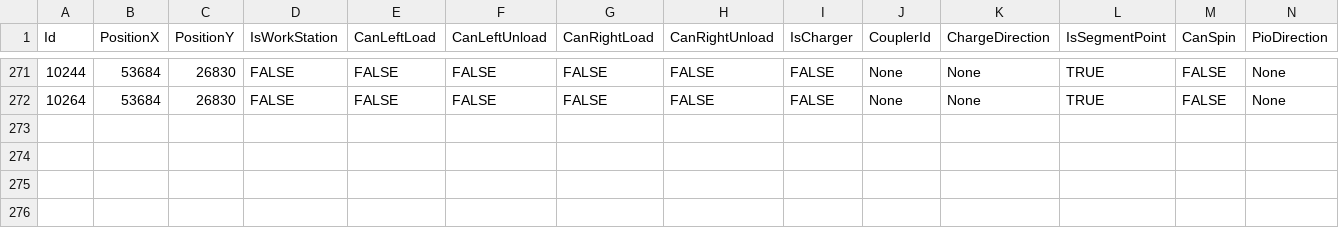
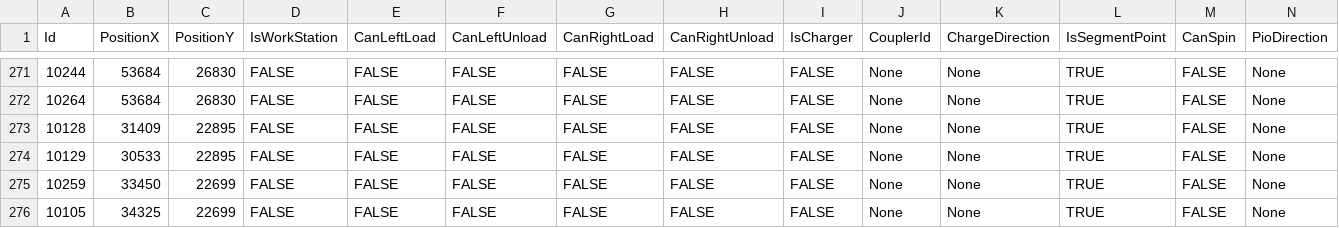
Before and after one commit to AK0-Leopard/AutomationGuiderVehicleControl_ASE, a CSV file: AutomationGuiderVehicleControl_ASE_1.2.0/BCWinForm/Config/ASE_K21/CSV/MapInfo/AADDRESS.csv, drawn as a sheet; only a part is shown, gaps mark what is left out; rows hold the shown columns only; the diff names each change by its address in the sheet, - before the commit and + after, or states it on an @@ line.

```diff
--- a/AutomationGuiderVehicleControl_ASE_1.2.0/BCWinForm/Config/ASE_K21/CSV/MapInfo/AADDRESS.csv
+++ b/AutomationGuiderVehicleControl_ASE_1.2.0/BCWinForm/Config/ASE_K21/CSV/MapInfo/AADDRESS.csv
+row 273: 10128 | 31409 | 22895 | FALSE | FALSE | FALSE | FALSE | FALSE | FALSE | None | None | TRUE | FALSE | None
+row 274: 10129 | 30533 | 22895 | FALSE | FALSE | FALSE | FALSE | FALSE | FALSE | None | None | TRUE | FALSE | None
+row 275: 10259 | 33450 | 22699 | FALSE | FALSE | FALSE | FALSE | FALSE | FALSE | None | None | TRUE | FALSE | None
+row 276: 10105 | 34325 | 22699 | FALSE | FALSE | FALSE | FALSE | FALSE | FALSE | None | None | TRUE | FALSE | None
```
Also changed, not shown: 6 other files.
